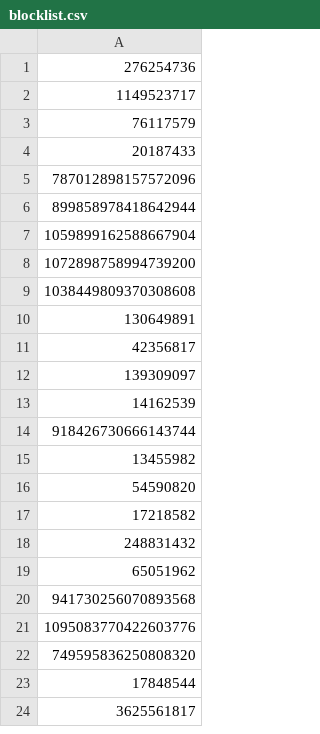
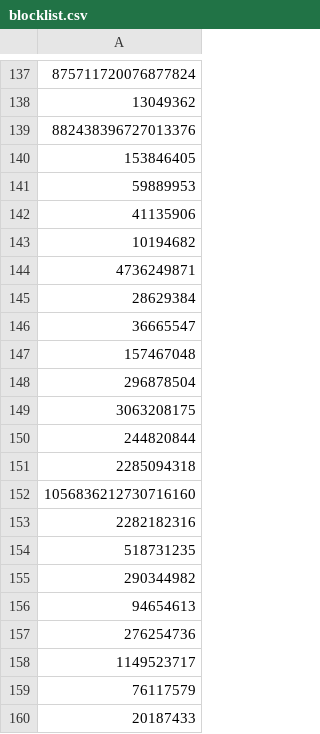
Before and after one commit to ssrzz/blocklist, a CSV file: blocklist.csv, drawn as a sheet; only a part is shown, gaps mark what is left out; the shorter side is filled out with more unchanged rows; the diff covers the shown part only.

Commit message:
[updated] block list

```diff
--- a/blocklist.csv
+++ b/blocklist.csv
@@ -1 +137,21 @@
+875711720076877824
+13049362
+882438396727013376
+153846405
+59889953
+41135906
+10194682
+4736249871
+28629384
+36665547
+157467048
+296878504
+3063208175
+244820844
+2285094318
+1056836212730716160
+2282182316
+518731235
+290344982
+94654613
 276254736
```
Also changed, not shown: 136 added rows elsewhere in this file, 2 other files.
